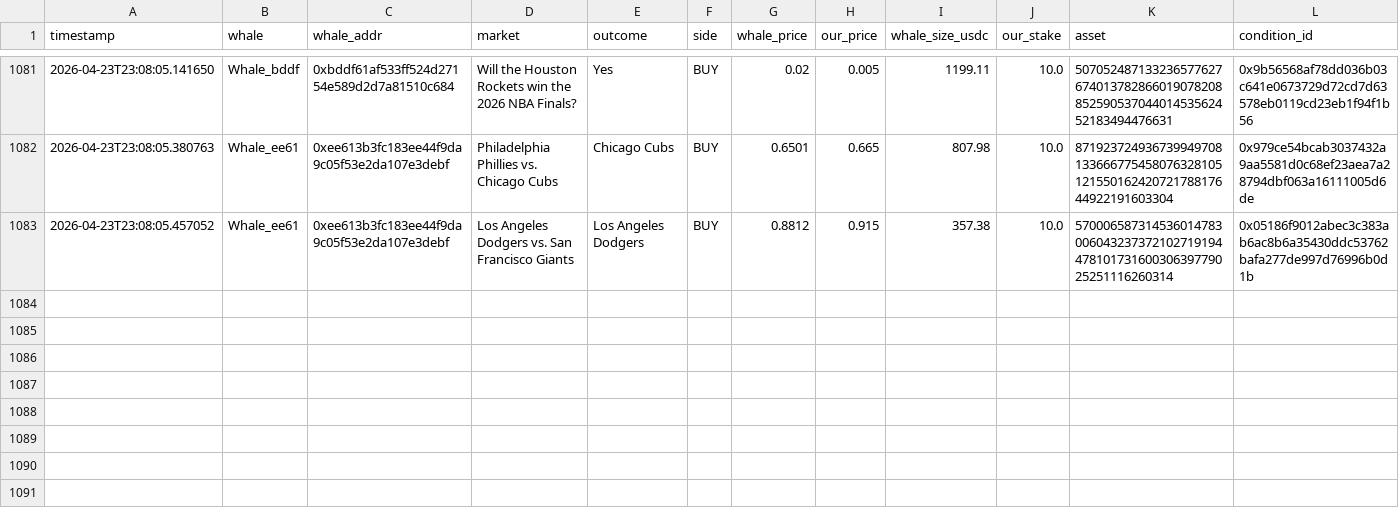
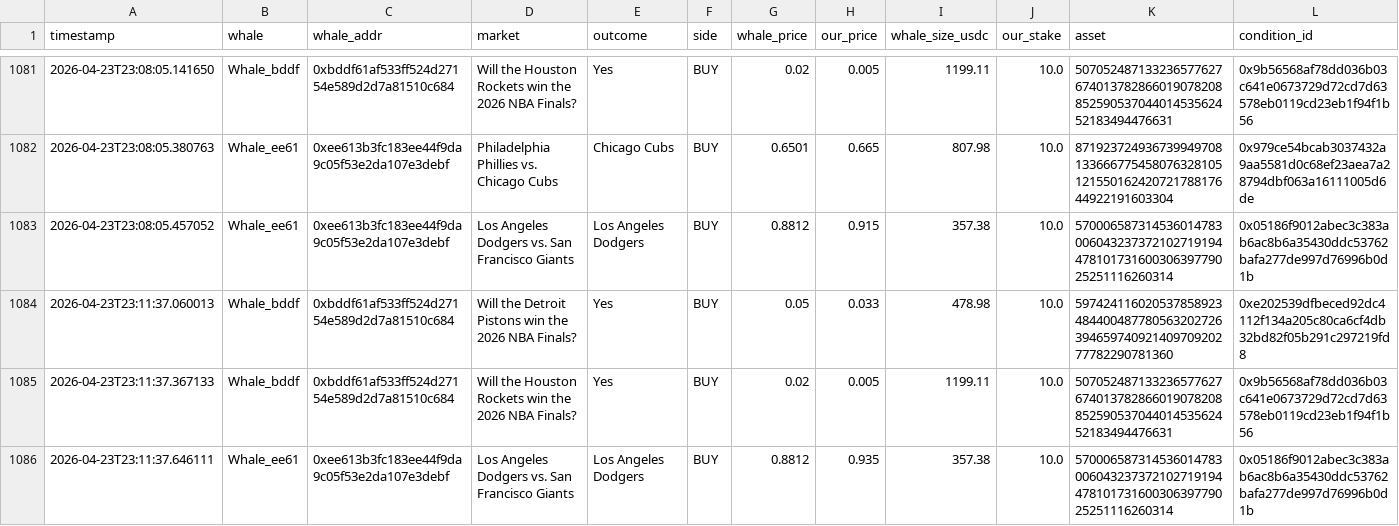
Before and after one commit to hectorm17/polymarket-tracker, a CSV file: copy_trades.csv, drawn as a sheet; only a part is shown, gaps mark what is left out; rows hold the shown columns only; the diff names each change by its address in the sheet, - before the commit and + after, or states it on an @@ line.

Commit message:
auto: update copy_trades.csv 23:11

```diff
--- a/copy_trades.csv
+++ b/copy_trades.csv
+row 1084: 2026-04-23T23:11:37.060013 | Whale_bddf | 0xbddf61af533ff524d27154e589d2d7a81510c684 | Will the Detroit Pistons win the 2026 NBA Finals? | Yes | BUY | 0.05 | 0.033 | 478.98 | 10.0 | 59742411602053785892348440048778056320272639465974092140970920277782290781360 | 0xe202539dfbeced92dc4112f134a205c80ca6cf4db32bd82f05b291c297219fd8
+row 1085: 2026-04-23T23:11:37.367133 | Whale_bddf | 0xbddf61af533ff524d27154e589d2d7a81510c684 | Will the Houston Rockets win the 2026 NBA Finals? | Yes | BUY | 0.02 | 0.005 | 1199.11 | 10.0 | 50705248713323657762767401378286601907820885259053704401453562452183494476631 | 0x9b56568af78dd036b03c641e0673729d72cd7d63578eb0119cd23eb1f94f1b56
+row 1086: 2026-04-23T23:11:37.646111 | Whale_ee61 | 0xee613b3fc183ee44f9da9c05f53e2da107e3debf | Los Angeles Dodgers vs. San Francisco Giants | Los Angeles Dodgers | BUY | 0.8812 | 0.935 | 357.38 | 10.0 | 57000658731453601478300604323737210271919447810173160030639779025251116260314 | 0x05186f9012abec3c383ab6ac8b6a35430ddc53762bafa277de997d76996b0d1b
```
